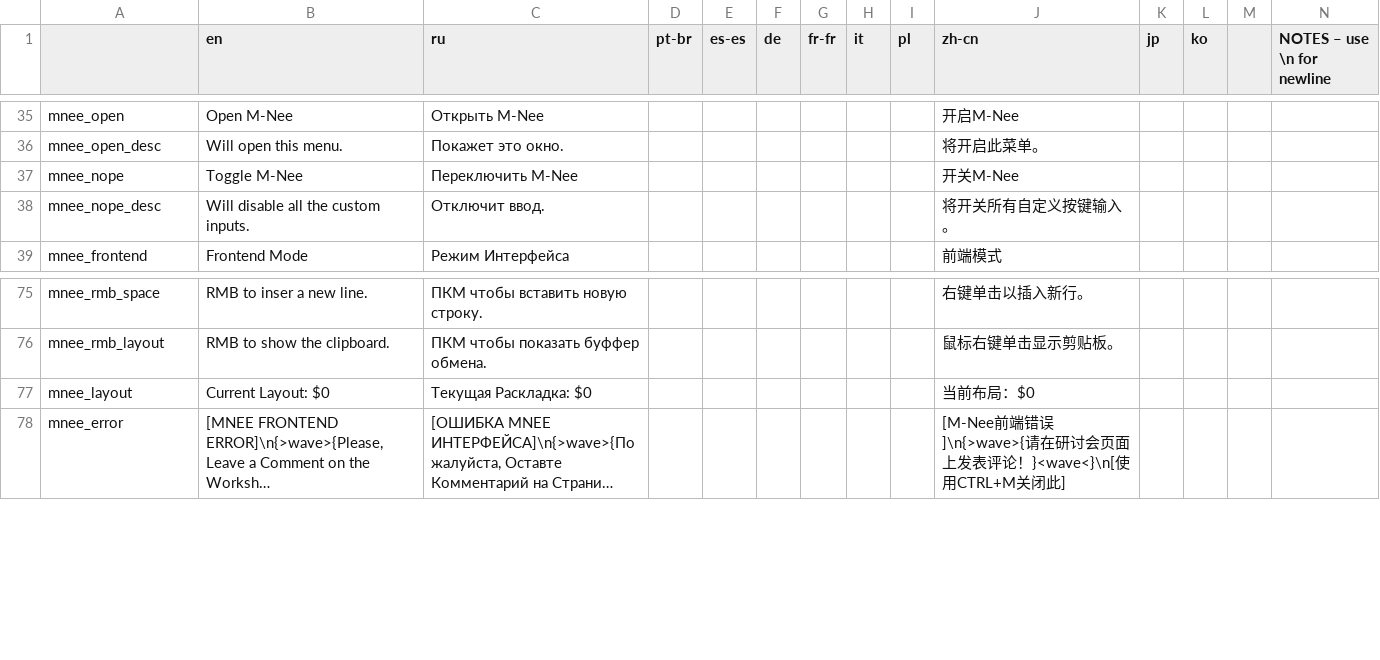
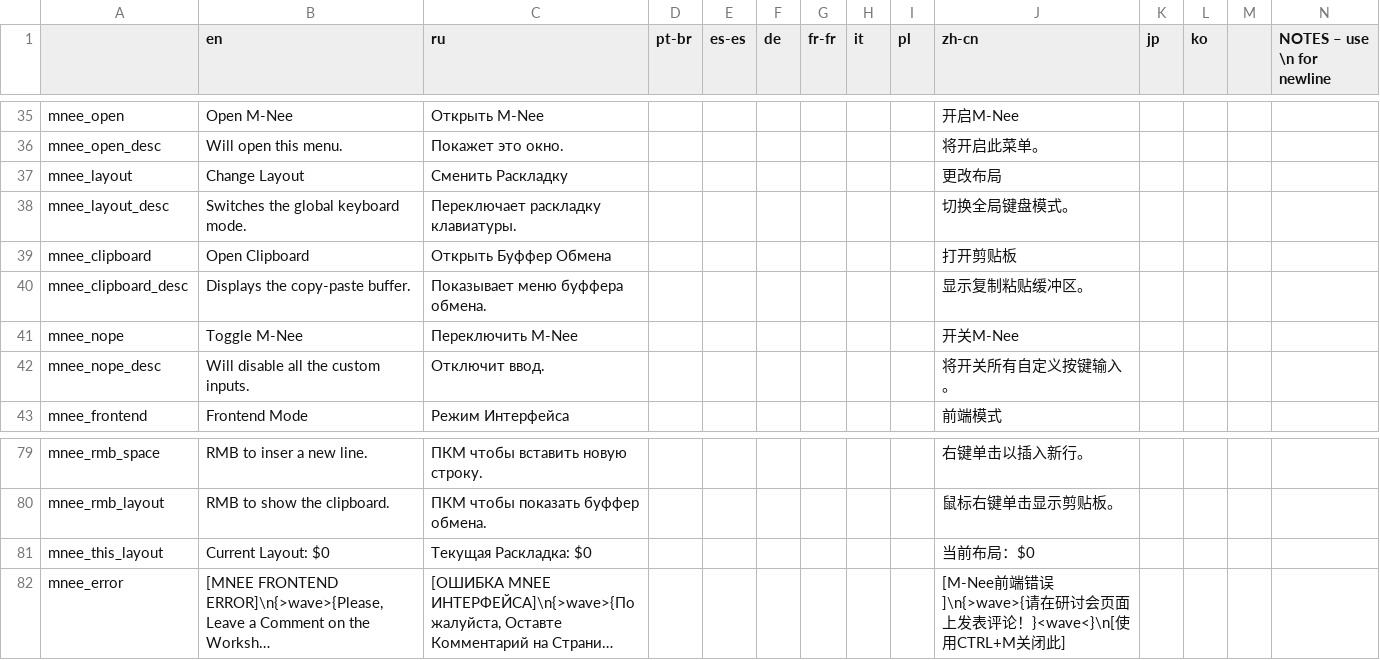
Before and after one commit to re-coilless/mnee, a CSV file: mnee/files/translations.csv, drawn as a sheet; only a part is shown, gaps mark what is left out; long unchanged cells end in …; addresses are those after the commit; rows hold the shown columns only; the diff names each change by its address in the sheet, - before the commit and + after, or states it on an @@ line.

Commit message:
keyboard (vol 4)

```diff
--- a/mnee/files/translations.csv
+++ b/mnee/files/translations.csv
+row 37: mnee_layout | Change Layout | Сменить Раскладку |  |  |  |  |  |  | 更改布局
+row 38: mnee_layout_desc | Switches the global keyboard mode. | Переключает раскладку клавиатуры. |  |  |  |  |  |  | 切换全局键盘模式。
+row 39: mnee_clipboard | Open Clipboard | Открыть Буффер Обмена |  |  |  |  |  |  | 打开剪贴板
+row 40: mnee_clipboard_desc | Displays the copy-paste buffer. | Показывает меню буффера обмена. |  |  |  |  |  |  | 显示复制粘贴缓冲区。
-A81: mnee_layout
+A81: mnee_this_layout
```
Also changed, not shown: 4 other files.
